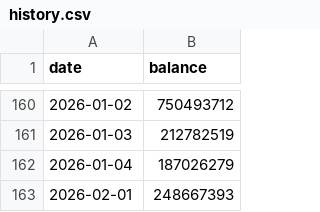
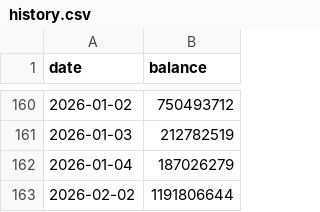
Before and after one commit to seahirodigital/investment_dashboard, a CSV file: history.csv, drawn as a sheet; only a part is shown, gaps mark what is left out.

```diff
--- a/history.csv
+++ b/history.csv
@@ -162,2 +162,2 @@ date,balance
 2026-01-04,187026279
-2026-02-01,248667393
+2026-02-02,1191806644
```
Also changed, not shown: 5 other files.
